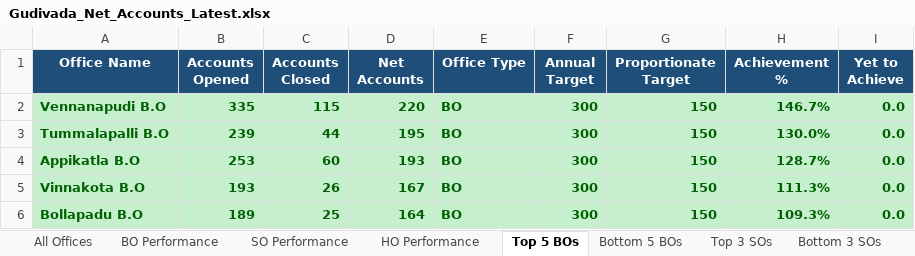
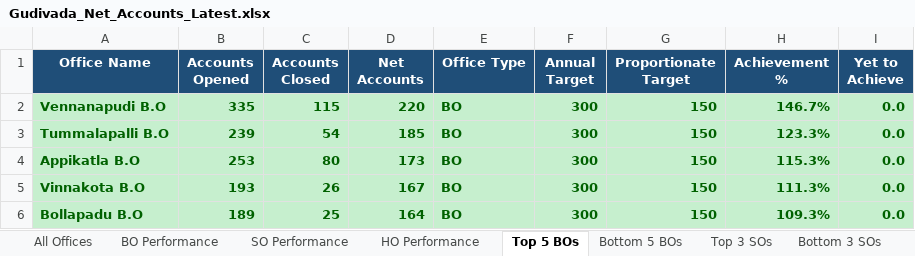
Before and after one commit to vijaybhukya205-png/GudivadaSubDivision, an Excel workbook: Gudivada_Net_Accounts_Latest.xlsx, sheet Top 5 BOs, drawn as a sheet; values as stored, in another font and other column widths than the file's, no borders; the diff names each change by its address in the sheet, - before the commit and + after, or states it on an @@ line.

```diff
--- a/Gudivada_Net_Accounts_Latest.xlsx (sheet Top 5 BOs)
+++ b/Gudivada_Net_Accounts_Latest.xlsx (sheet Top 5 BOs)
-C3 (Accounts Closed): 44
+C3 (Accounts Closed): 54
-D3 (Net Accounts): 195
+D3 (Net Accounts): 185
-H3 (Achievement %): 130.0%
+H3 (Achievement %): 123.3%
-C4 (Accounts Closed): 60
+C4 (Accounts Closed): 80
-D4 (Net Accounts): 193
+D4 (Net Accounts): 173
-H4 (Achievement %): 128.7%
+H4 (Achievement %): 115.3%
```
Also changed, not shown: sheet All Offices, sheet BO Performance, sheet SO Performance, sheet Bottom 5 BOs, sheet Top 3 SOs, sheet HO Performance, 2 more sheets, 5 other files.
